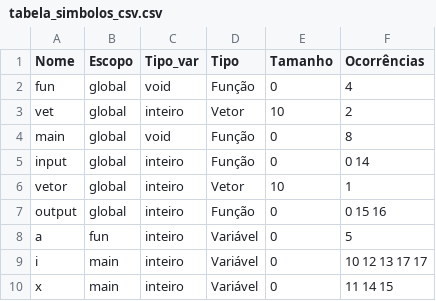
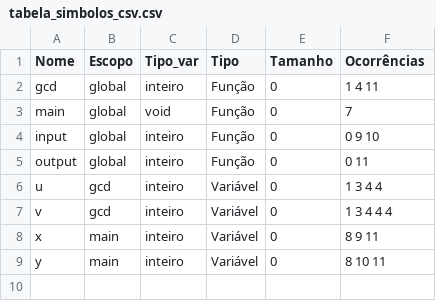
Before and after one commit to vpedrota/CMinus-compiler, a CSV file: source/analises/tabela_simbolos_csv.csv, drawn as a sheet.

```diff
--- a/source/analises/tabela_simbolos_csv.csv
+++ b/source/analises/tabela_simbolos_csv.csv
@@ -1,10 +1,9 @@
 Nome,Escopo,Tipo_var,Tipo,Tamanho,Ocorrências
-fun,global,void,Função,0,4
-vet,global,inteiro,Vetor,10,2
-main,global,void,Função,0,8
-input,global,inteiro,Função,0,0 14
-vetor,global,inteiro,Vetor,10,1
-output,global,inteiro,Função,0,0 15 16
-a,fun,inteiro,Variável,0,5
-i,main,inteiro,Variável,0,10 12 13 17 17
-x,main,inteiro,Variável,0,11 14 15
+gcd,global,inteiro,Função,0,1 4 11
+main,global,void,Função,0,7
+input,global,inteiro,Função,0,0 9 10
+output,global,inteiro,Função,0,0 11
+u,gcd,inteiro,Variável,0,1 3 4 4
+v,gcd,inteiro,Variável,0,1 3 4 4 4
+x,main,inteiro,Variável,0,8 9 11
+y,main,inteiro,Variável,0,8 10 11
```
Also changed, not shown: 9 other files.
